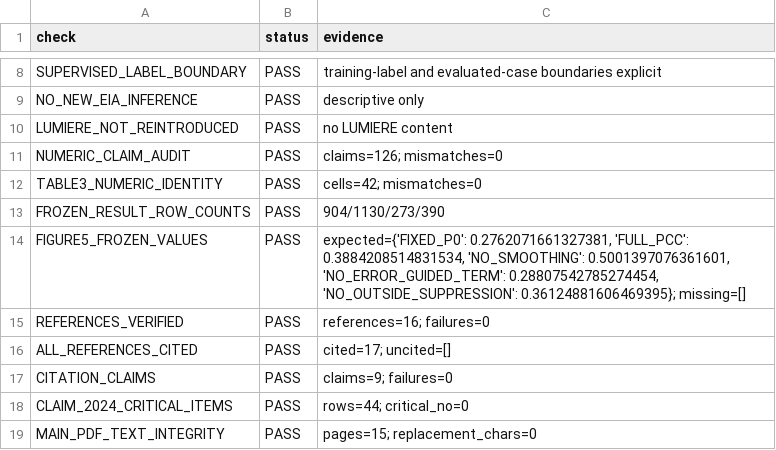
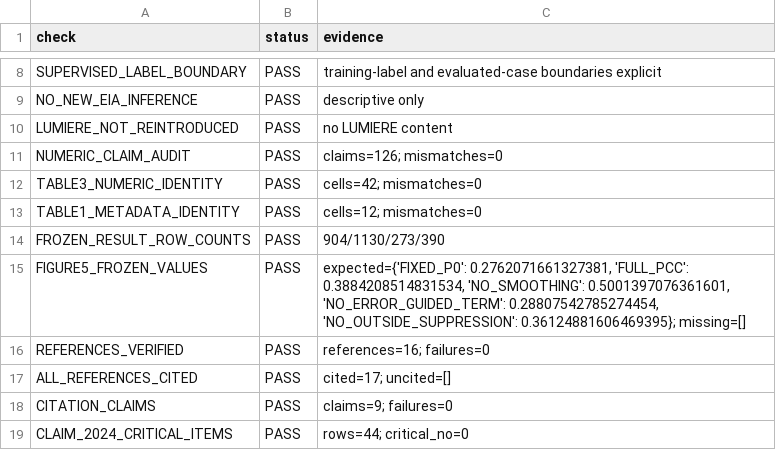
Before and after one commit to changxinjiresearch/PCC, a CSV file: manuscript_finalization/INDEPENDENT_AUDIT_MAJOR_REVISION_V2/04_V2_AUDITS/V2_INDEPENDENT_VALIDATION_RESULTS.csv, drawn as a sheet; only a part is shown, gaps mark what is left out; the shorter side is filled out with more unchanged rows; the diff names each change by its address in the sheet, - before the commit and + after, or states it on an @@ line.

Commit message:
Correct V2 cohort metadata display audit

```diff
--- a/manuscript_finalization/INDEPENDENT_AUDIT_MAJOR_REVISION_V2/04_V2_AUDITS/V2_INDEPENDENT_VALIDATION_RESULTS.csv
+++ b/manuscript_finalization/INDEPENDENT_AUDIT_MAJOR_REVISION_V2/04_V2_AUDITS/V2_INDEPENDENT_VALIDATION_RESULTS.csv
+row 13: TABLE1_METADATA_IDENTITY | PASS | cells=12; mismatches=0
```
Also changed, not shown: manuscript_finalization/INDEPENDENT_AUDIT_MAJOR_REVISION_V2/TABLES_V2/Table1_Cohort_Characteristics_and_Flow.csv, 11 other files.
